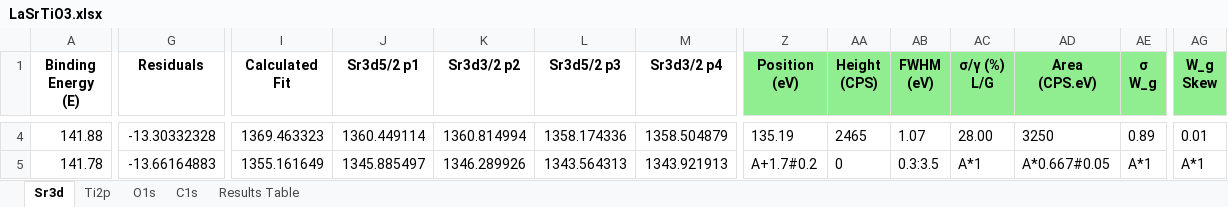
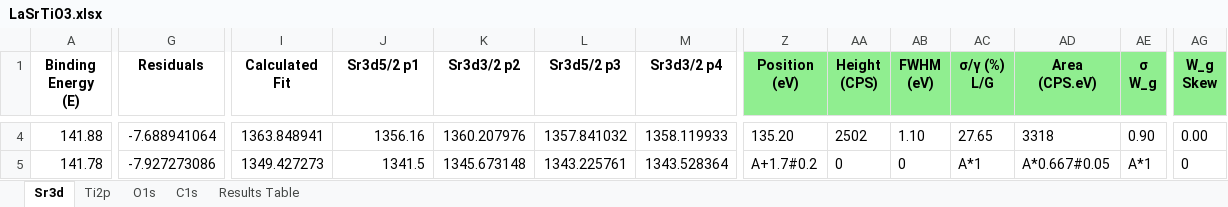
Before and after one commit to KherveFitting/KherveFitting, an Excel workbook: DATA/UKSAF/LaSrTiO3.xlsx, sheet Sr3d, drawn as a sheet; only a part is shown, gaps mark what is left out; values as stored, in another font and other column widths than the file's, no borders; charts and pictures not drawn; the diff covers the shown part only; the diff names each change by its address in the sheet, - before the commit and + after, or states it on an @@ line.

```diff
--- a/DATA/UKSAF/LaSrTiO3.xlsx (sheet Sr3d)
+++ b/DATA/UKSAF/LaSrTiO3.xlsx (sheet Sr3d)
-G4 (Residuals): -13.30332328
+G4 (Residuals): -7.688941064
-I4 (Calculated Fit): 1369.463323
+I4 (Calculated Fit): 1363.848941
-J4 (Sr3d5/2 p1): 1360.449114
+J4 (Sr3d5/2 p1): 1356.16
-K4 (Sr3d3/2 p2): 1360.814994
+K4 (Sr3d3/2 p2): 1360.207976
-L4 (Sr3d5/2 p3): 1358.174336
+L4 (Sr3d5/2 p3): 1357.841032
-M4 (Sr3d3/2 p4): 1358.504879
+M4 (Sr3d3/2 p4): 1358.119933
-Z4 (Position (eV)): 135.19
+Z4 (Position (eV)): 135.20
-AA4 (Height (CPS)): 2465
+AA4 (Height (CPS)): 2502
-AB4 (FWHM (eV)): 1.07
+AB4 (FWHM (eV)): 1.10
-AC4 (σ/γ (%) L/G): 28.00
+AC4 (σ/γ (%) L/G): 27.65
-AD4 (Area (CPS.eV)): 3250
+AD4 (Area (CPS.eV)): 3318
-AE4 (σ W_g): 0.89
+AE4 (σ W_g): 0.90
-AG4 (W_g Skew): 0.01
+AG4 (W_g Skew): 0.00
-G5 (Residuals): -13.66164883
+G5 (Residuals): -7.927273086
-I5 (Calculated Fit): 1355.161649
+I5 (Calculated Fit): 1349.427273
-J5 (Sr3d5/2 p1): 1345.885497
+J5 (Sr3d5/2 p1): 1341.5
-K5 (Sr3d3/2 p2): 1346.289926
+K5 (Sr3d3/2 p2): 1345.673148
-L5 (Sr3d5/2 p3): 1343.564313
+L5 (Sr3d5/2 p3): 1343.225761
-M5 (Sr3d3/2 p4): 1343.921913
+M5 (Sr3d3/2 p4): 1343.528364
-AB5 (FWHM (eV)): 0.3:3.5
+AB5 (FWHM (eV)): 0
-AG5 (W_g Skew): A*1
+AG5 (W_g Skew): 0
```
Also changed, not shown: 997 edited cells elsewhere in this sheet, charts or pictures, 3 other files.
